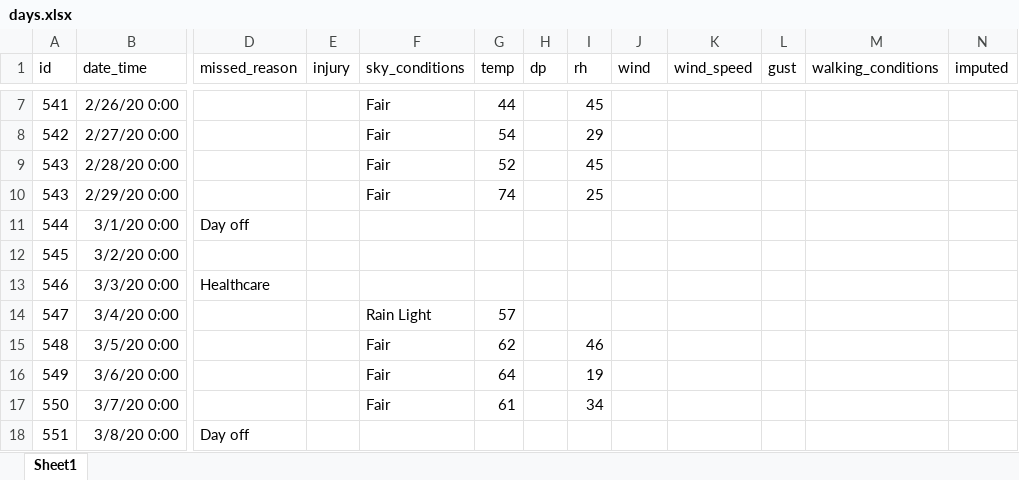
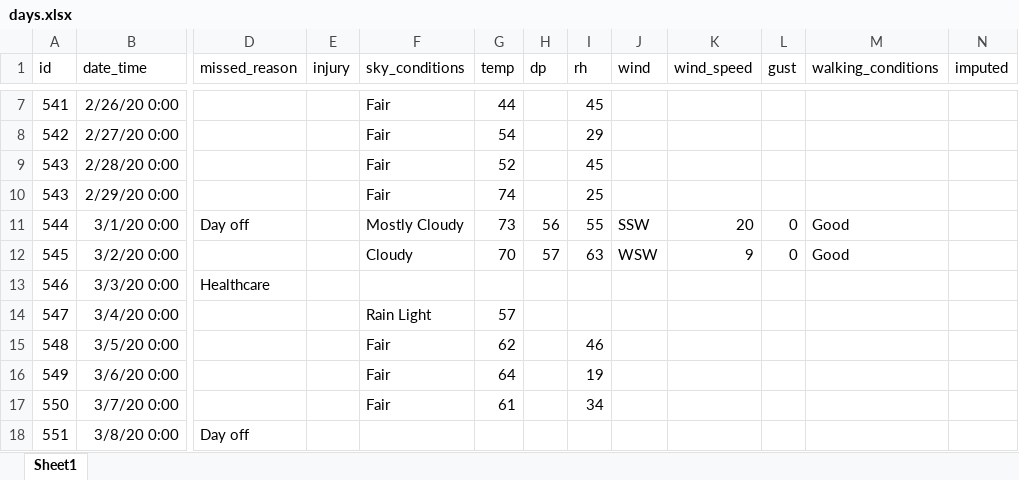
Before and after one commit to gitHubSlinkman/MyWalks, an Excel workbook: data/days.xlsx, sheet Sheet1, drawn as a sheet; only a part is shown, gaps mark what is left out; values as stored, in another font and other column widths than the file's, no borders; the diff covers the shown part only; the diff names each change by its address in the sheet, - before the commit and + after, or states it on an @@ line.

```diff
--- a/data/days.xlsx (sheet Sheet1)
+++ b/data/days.xlsx (sheet Sheet1)
-F11 (sky_conditions): (empty)
+F11 (sky_conditions): Mostly Cloudy
-G11 (temp): (empty)
+G11 (temp): 73
-H11 (dp): (empty)
+H11 (dp): 56
-I11 (rh): (empty)
+I11 (rh): 55
-J11 (wind): (empty)
+J11 (wind): SSW
-K11 (wind_speed): (empty)
+K11 (wind_speed): 20
-L11:L12 (gust): (empty)
+L11:L12 (gust): 0
-M11:M12 (walking_conditions): (empty)
+M11:M12 (walking_conditions): Good
-F12 (sky_conditions): (empty)
+F12 (sky_conditions): Cloudy
-G12 (temp): (empty)
+G12 (temp): 70
-H12 (dp): (empty)
+H12 (dp): 57
-I12 (rh): (empty)
+I12 (rh): 63
-J12 (wind): (empty)
+J12 (wind): WSW
-K12 (wind_speed): (empty)
+K12 (wind_speed): 9
```
Also changed, not shown: 4 added rows and 25 edited cells elsewhere in this sheet.
